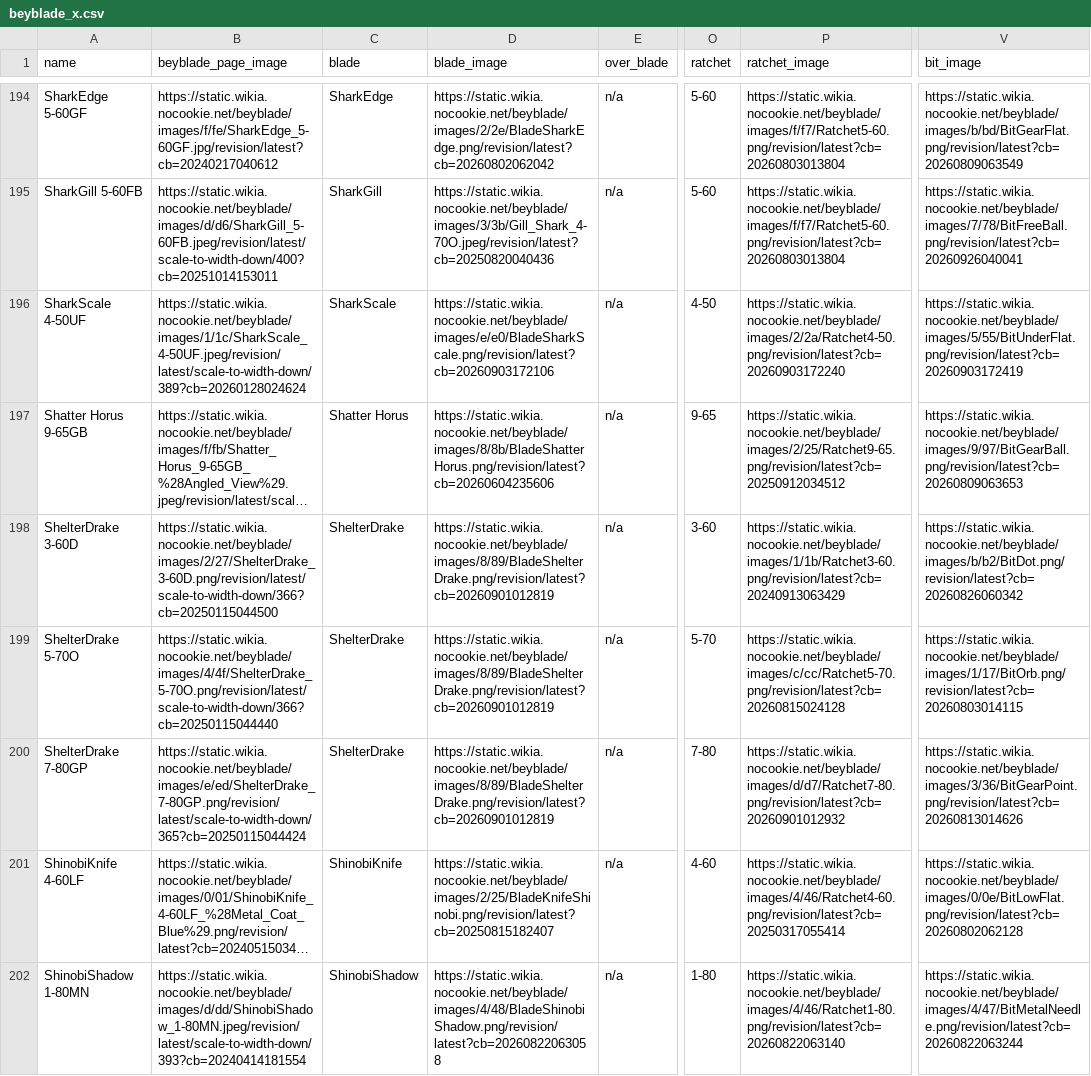
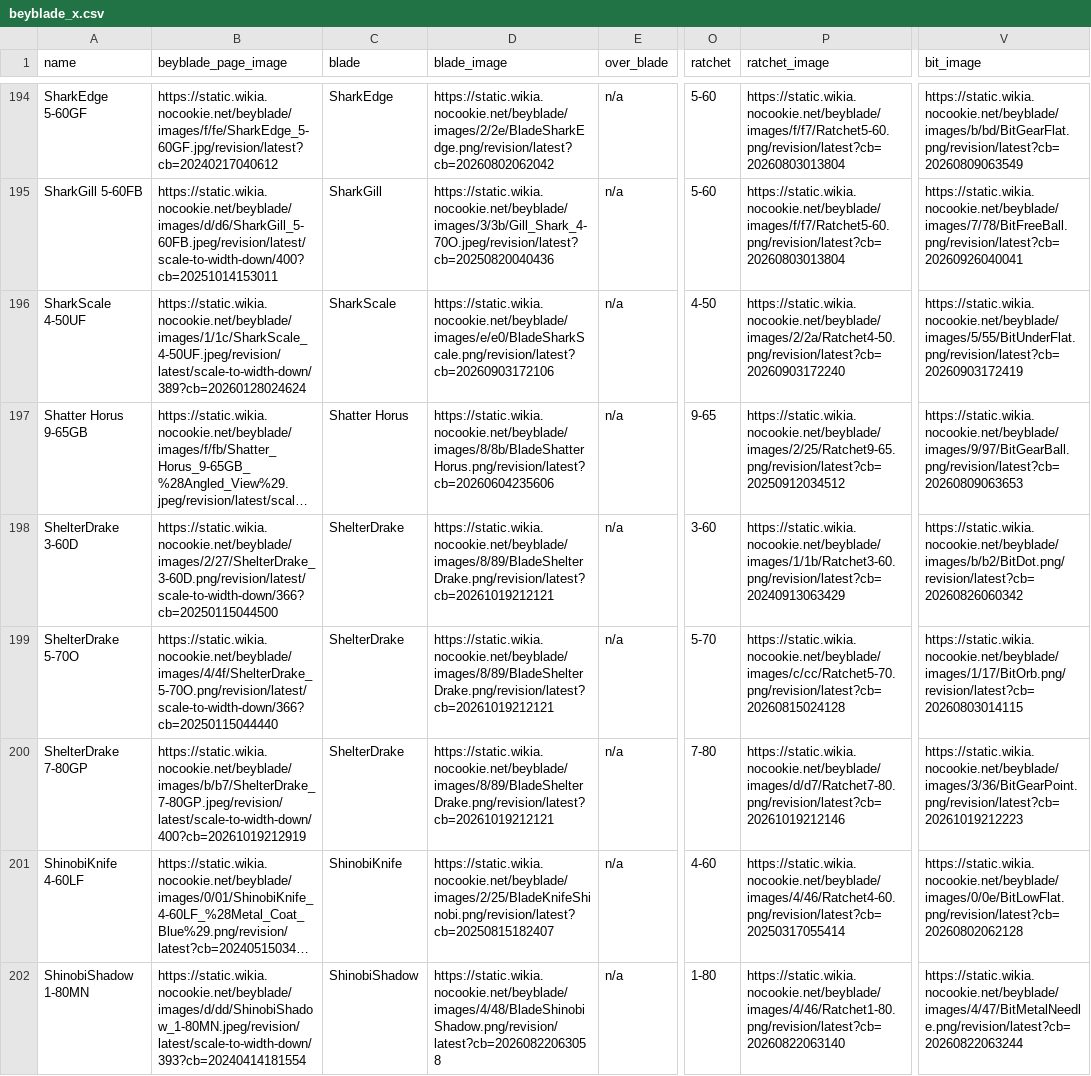
Before and after one commit to OneDime/Software-Beyblade, a CSV file: beyblade_x.csv, drawn as a sheet; only a part is shown, gaps mark what is left out; long unchanged cells end in …; the diff covers the shown part only; the diff names each change by its address in the sheet, - before the commit and + after, or states it on an @@ line.

```diff
--- a/beyblade_x.csv
+++ b/beyblade_x.csv
-D198:D200 (blade_image): https://static.wikia.nocookie.net/beyblade/images/8/89/BladeShelterDrake.png/revision/latest?cb=20260901012819
+D198:D200 (blade_image): https://static.wikia.nocookie.net/beyblade/images/8/89/BladeShelterDrake.png/revision/latest?cb=20261019212121
-B200 (beyblade_page_image): https://static.wikia.nocookie.net/beyblade/images/e/ed/ShelterDrake_7-80GP.png/revision/latest/scale-to-width-down/365?cb=20250115044424
+B200 (beyblade_page_image): https://static.wikia.nocookie.net/beyblade/images/b/b7/ShelterDrake_7-80GP.jpeg/revision/latest/scale-to-width-down/400?cb=20261019212919
-P200 (ratchet_image): https://static.wikia.nocookie.net/beyblade/images/d/d7/Ratchet7-80.png/revision/latest?cb=20260901012932
+P200 (ratchet_image): https://static.wikia.nocookie.net/beyblade/images/d/d7/Ratchet7-80.png/revision/latest?cb=20261019212146
-V200 (bit_image): https://static.wikia.nocookie.net/beyblade/images/3/36/BitGearPoint.png/revision/latest?cb=20260813014626
+V200 (bit_image): https://static.wikia.nocookie.net/beyblade/images/3/36/BitGearPoint.png/revision/latest?cb=20261019212223
```
Also changed, not shown: 36 edited cells elsewhere in this file, 13 other files.
